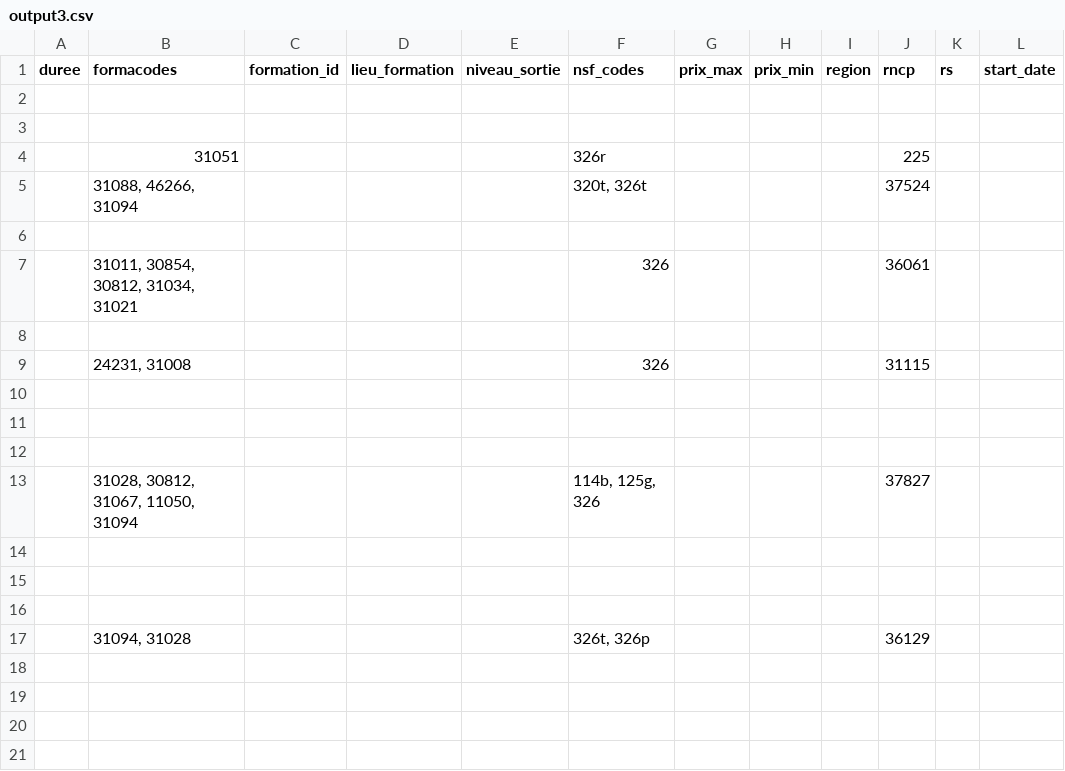
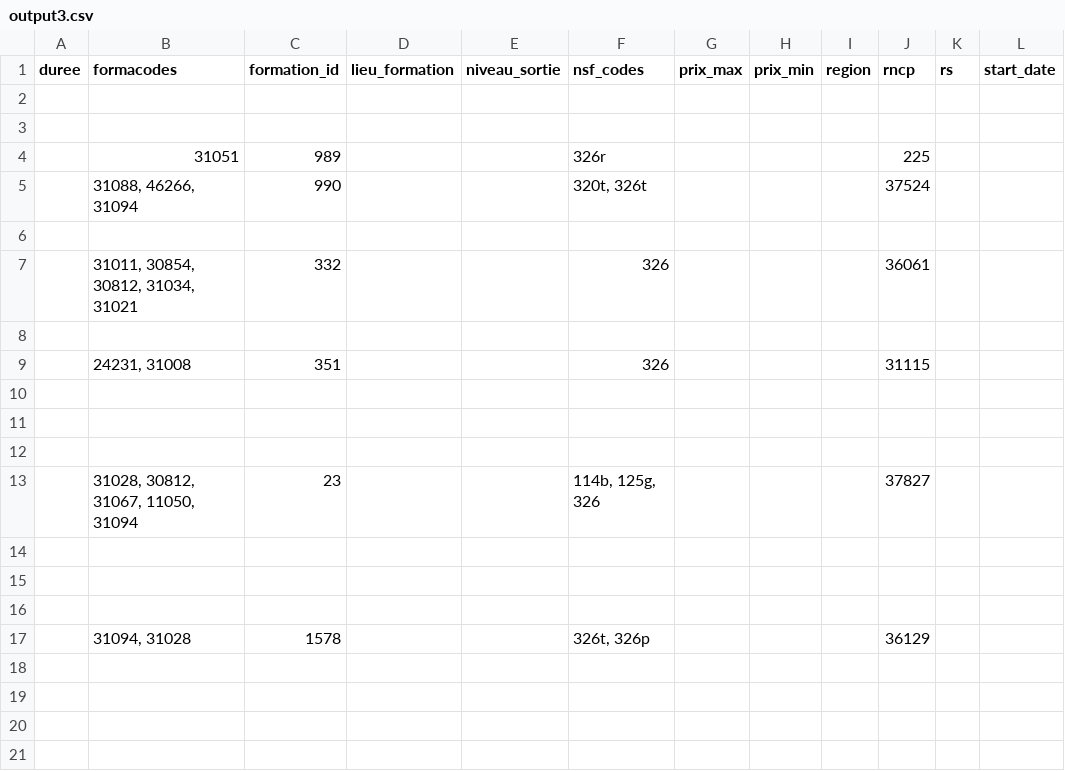
Before and after one commit to tacite/bdd_simplon, a CSV file: simplonscrapy/output3.csv, drawn as a sheet; only a part is shown; the diff covers the shown part only; the diff names each change by its address in the sheet, - before the commit and + after, or states it on an @@ line.

```diff
--- a/simplonscrapy/output3.csv
+++ b/simplonscrapy/output3.csv
-C4 (formation_id): (empty)
+C4 (formation_id): 989
-C5 (formation_id): (empty)
+C5 (formation_id): 990
-C7 (formation_id): (empty)
+C7 (formation_id): 332
-C9 (formation_id): (empty)
+C9 (formation_id): 351
-C13 (formation_id): (empty)
+C13 (formation_id): 23
-C17 (formation_id): (empty)
+C17 (formation_id): 1578
```
Also changed, not shown: 6 edited cells elsewhere in this file, simplonscrapy/output.csv, simplonscrapy/output2.csv, 3 other files.
